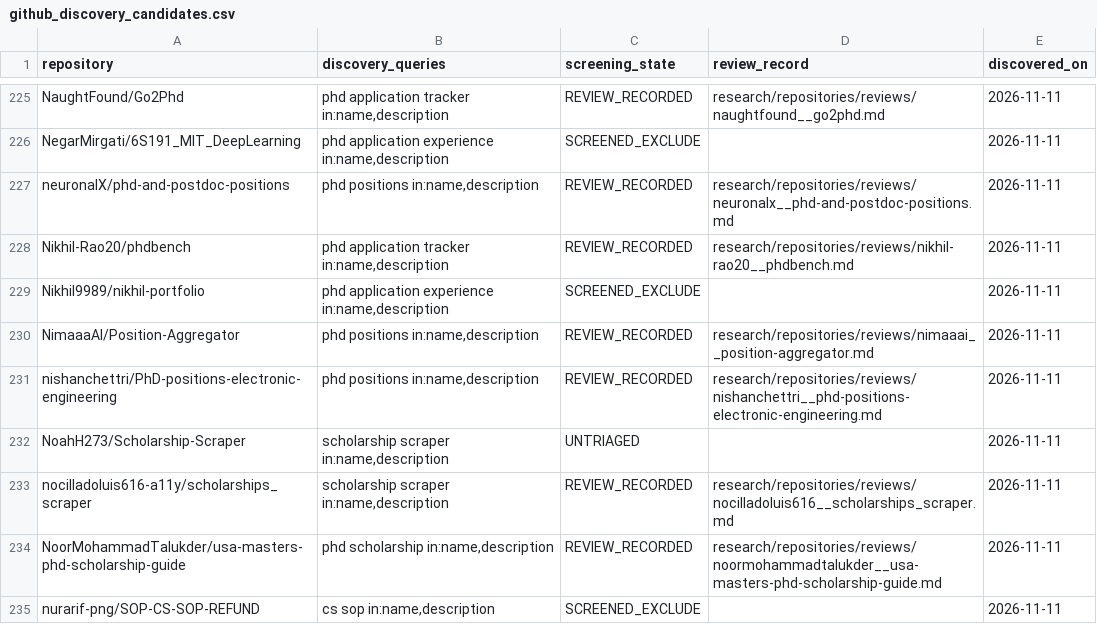
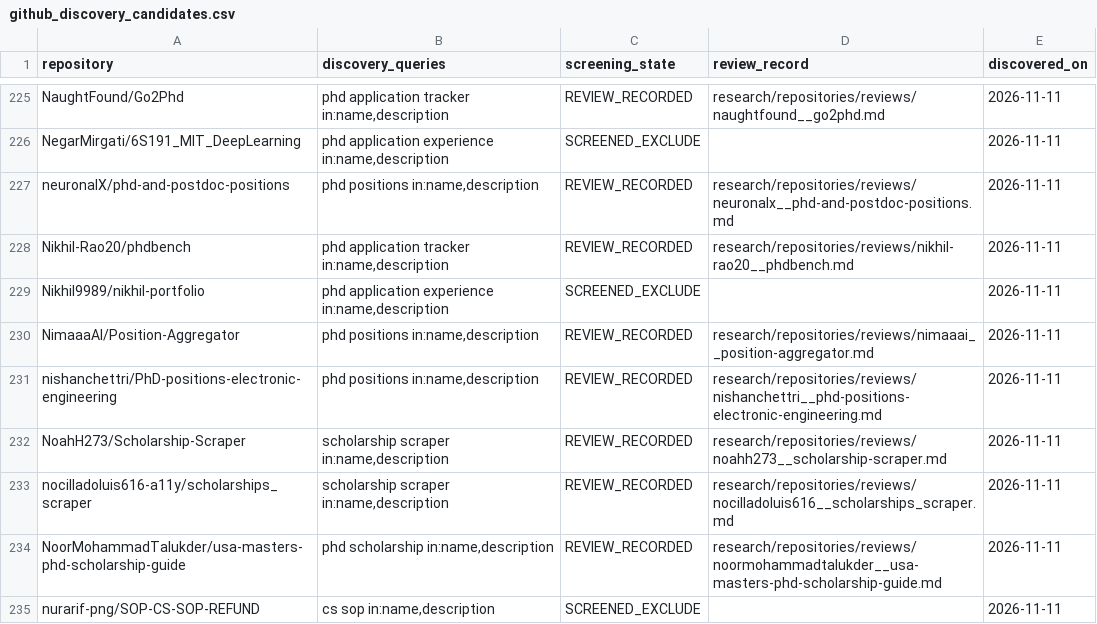
Before and after one commit to Armanasq/phd_application, a CSV file: data/github_discovery_candidates.csv, drawn as a sheet; only a part is shown, gaps mark what is left out; the diff covers the shown part only.

```diff
--- a/data/github_discovery_candidates.csv
+++ b/data/github_discovery_candidates.csv
@@ -231,3 +231,3 @@
 "nishanchettri/PhD-positions-electronic-engineering","phd positions in:name,description","REVIEW_RECORDED","research/repositories/reviews/nishanchettri__phd-positions-electronic-engineering.md","2026-11-11"
-"NoahH273/Scholarship-Scraper","scholarship scraper in:name,description","UNTRIAGED","","2026-11-11"
+"NoahH273/Scholarship-Scraper","scholarship scraper in:name,description","REVIEW_RECORDED","research/repositories/reviews/noahh273__scholarship-scraper.md","2026-11-11"
 "nocilladoluis616-a11y/scholarships_scraper","scholarship scraper in:name,description","REVIEW_RECORDED","research/repositories/reviews/nocilladoluis616__scholarships_scraper.md","2026-11-11"
```
Also changed, not shown: 22 edited cells elsewhere in this file, data/repositories.csv, 13 other files.
